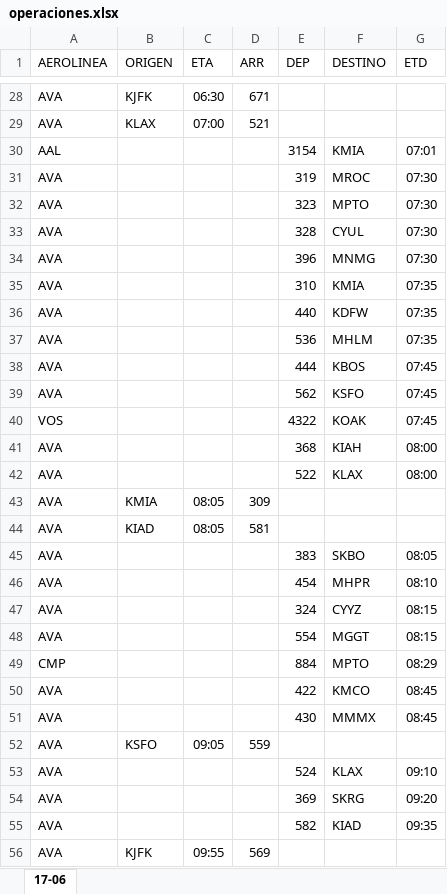
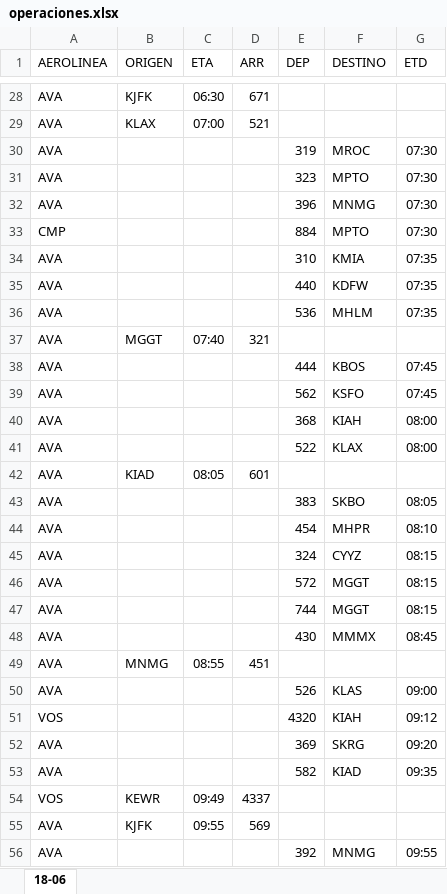
Before and after one commit to sacomais/PDA_MSLP, an Excel workbook: public/operaciones.xlsx, sheet 18-06, drawn as a sheet; only a part is shown, gaps mark what is left out; values as stored, in another font and other column widths than the file's, no borders; removed rows and columns are numbered as before the commit, all else as after; the diff covers the shown part only; the diff names each change by its address in the sheet, - before the commit and + after, or states it on an @@ line.

```diff
--- a/public/operaciones.xlsx (sheet 18-06)
+++ b/public/operaciones.xlsx (sheet 18-06)
-sheet tab: 17-06
+sheet tab: 18-06
-row 30: AAL |  |  |  | 3154 | KMIA | 07:01
-row 33: AVA |  |  |  | 328 | CYUL | 07:30
+row 33: CMP |  |  |  | 884 | MPTO | 07:30
+row 37: AVA | MGGT | 07:40 | 321
-row 40: VOS |  |  |  | 4322 | KOAK | 07:45
-row 43: AVA | KMIA | 08:05 | 309
-D42 (ARR): 581
+D42 (ARR): 601
-E46 (DEP): 554
+E46 (DEP): 572
-row 49: CMP |  |  |  | 884 | MPTO | 08:29
-E47 (DEP): 422
+E47 (DEP): 744
-F47 (DESTINO): KMCO
+F47 (DESTINO): MGGT
-G47 (ETD): 08:45
+G47 (ETD): 08:15
-B49 (ORIGEN): KSFO
+B49 (ORIGEN): MNMG
-C49 (ETA): 09:05
+C49 (ETA): 08:55
-D49 (ARR): 559
+D49 (ARR): 451
-E50 (DEP): 524
+E50 (DEP): 526
-F50 (DESTINO): KLAX
+F50 (DESTINO): KLAS
-G50 (ETD): 09:10
+G50 (ETD): 09:00
+row 51: VOS |  |  |  | 4320 | KIAH | 09:12
+row 54: VOS | KEWR | 09:49 | 4337
+row 56: AVA |  |  |  | 392 | MNMG | 09:55
```
Also changed, not shown: 21 added rows, 13 removed rows and 7 edited cells elsewhere in this sheet, 1 other file.
